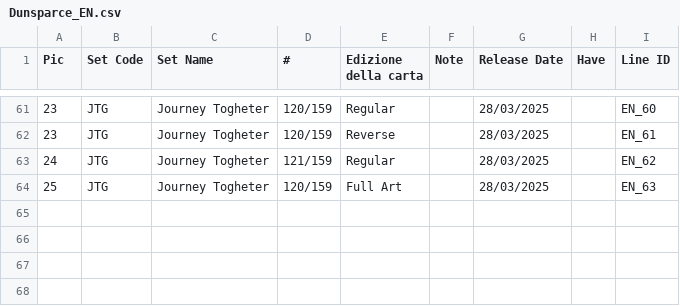
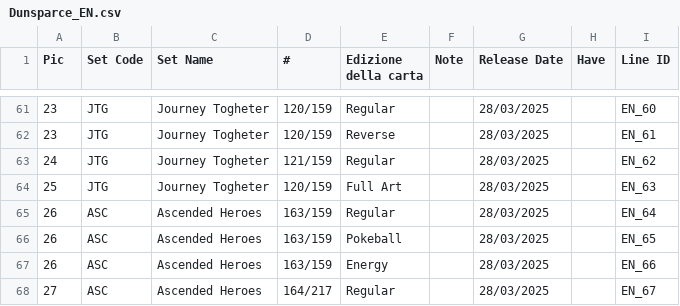
Before and after one commit to Simotorre/DunsparceWorld, a CSV file: csv/Dunsparce_EN.csv, drawn as a sheet; only a part is shown, gaps mark what is left out.

```diff
--- a/csv/Dunsparce_EN.csv
+++ b/csv/Dunsparce_EN.csv
@@ -64 +64,5 @@ Pic;Set Code;Set Name;#;Edizione della carta;Note;Release Date;Have;Line ID
 25;JTG;Journey Togheter;120/159;Full Art;;28/03/2025;;EN_63
+26;ASC;Ascended Heroes;163/159;Regular;;28/03/2025;;EN_64
+26;ASC;Ascended Heroes;163/159;Pokeball;;28/03/2025;;EN_65
+26;ASC;Ascended Heroes;163/159;Energy;;28/03/2025;;EN_66
+27;ASC;Ascended Heroes;164/217;Regular;;28/03/2025;;EN_67
```
Also changed, not shown: csv/Dunsparce_ID.csv, csv/Dunsparce_TRAD-CH.csv, 21 other files.
